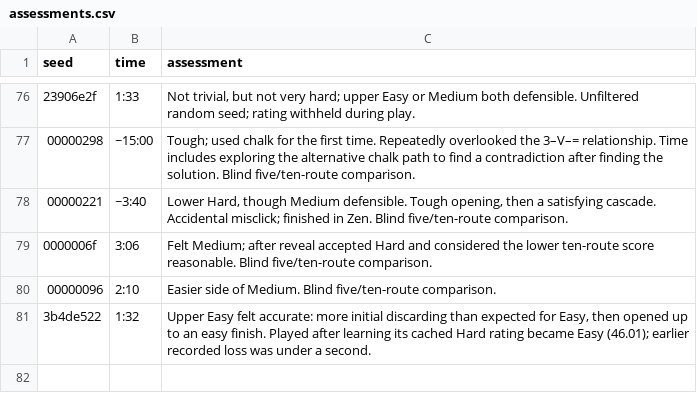
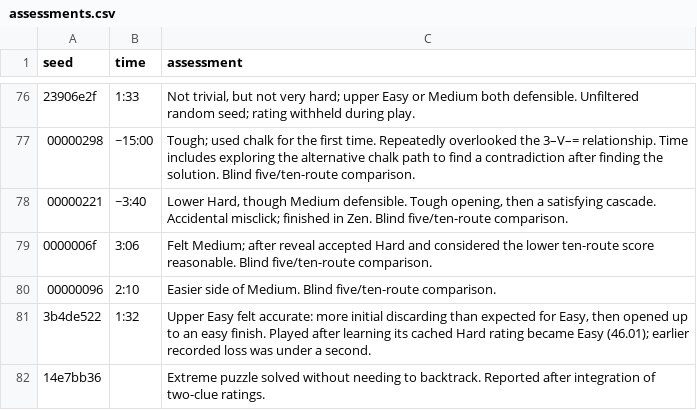
Before and after one commit to peff/logos, a CSV file: analysis/assessments.csv, drawn as a sheet; only a part is shown, gaps mark what is left out; the diff names each change by its address in the sheet, - before the commit and + after, or states it on an @@ line.

Commit message:
difficulty: allow two-clue deductions before rating assumptions
The extreme solver can miss fairly simple deductions which combine two
clues. For example, a tile adjacent to two different symbols in its own
row cannot sit on an edge, but each clue permits that position on its
own. We end up charging for a contradiction where a player may never
need to explore an assumption.

At each real-board stall, enumerate the compatible assignments for pairs
of clues, including row uniqueness, and remove unsupported positions.
Resume ordinary propagation after each useful pair. These deductions
are free, so puzzles which need no assumptions get a zero score. Display
those as a skull followed by "x 0", and bump the rating version to refresh
cached results.

Keep generation and hypothetical propagation on the original solver.
This preserves existing seeds and the contradiction cost model. Hints
also retain their existing explanations, which may use chalk even when
the rating can solve a puzzle through clue pairs.

We analyzed 1,000 extreme puzzles. Of these, 147 need no assumptions
with the pair pass. Mean rating time, including pair compilation,
changes from 36.6 ms to 37.6 ms. Retain a switch for the old behavior so
the comparison and existing branch-cost tests remain reproducible.

The 387-test suite passes, including checks against brute-force pair
support and migration of saved ratings to zero skulls. A sample of 25
integrated ratings matches the saved experiment exactly.

```diff
--- a/analysis/assessments.csv
+++ b/analysis/assessments.csv
+row 82: 14e7bb36 |  | Extreme puzzle solved without needing to backtrack. Reported after integration of two-clue ratings.
```
Also changed, not shown: 11 other files.
